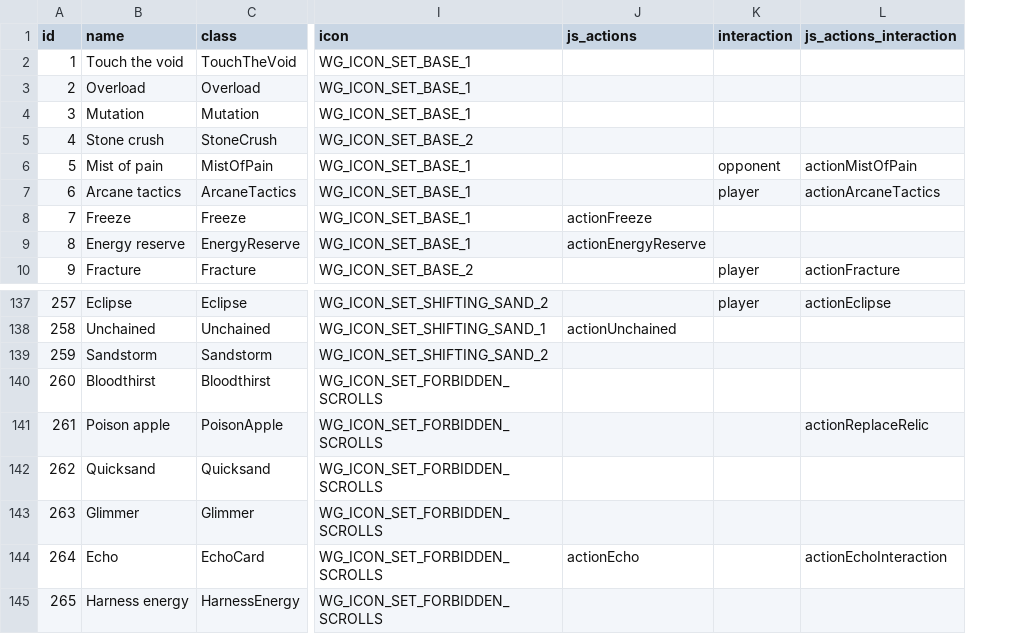
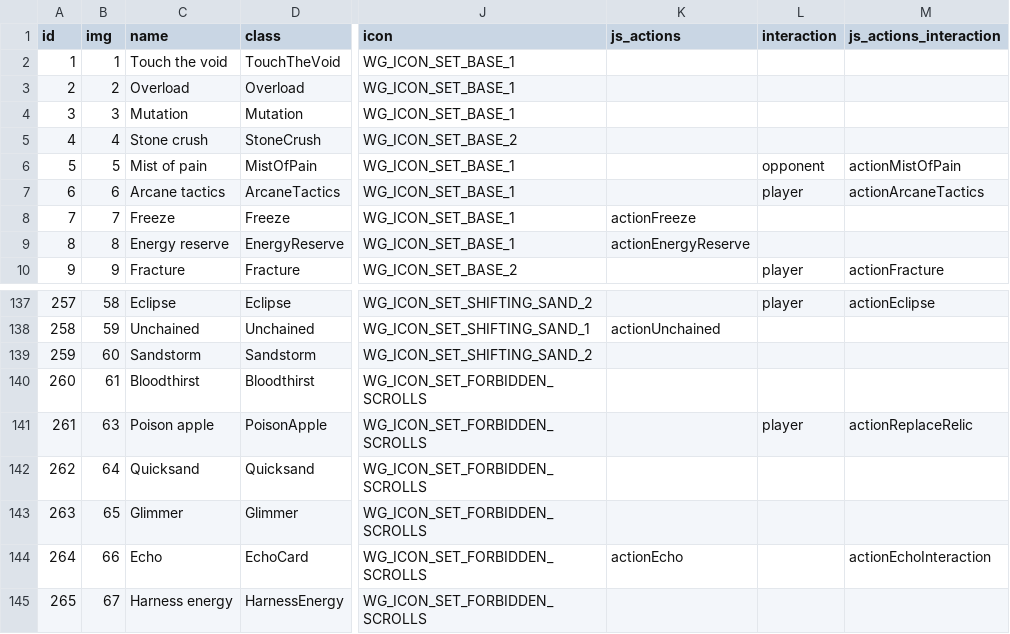
Before and after one commit to MartinGoulet/bga-wizards-grimoire, a CSV file: misc/material.csv, drawn as a sheet; only a part is shown, gaps mark what is left out; addresses are those after the commit; the diff names each change by its address in the sheet, - before the commit and + after, or states it on an @@ line.

```diff
--- a/misc/material.csv
+++ b/misc/material.csv
+column B (img), rows 2-10: 1 | 2 | 3 | 4 | 5 | 6 | 7 | 8 | 9; rows 137-145: 58 | 59 | 60 | 61 | 63 | 64 | 65 | 66 | 67
-L141 (interaction): (empty)
+L141 (interaction): player
```
Also changed, not shown: 28 other files.
